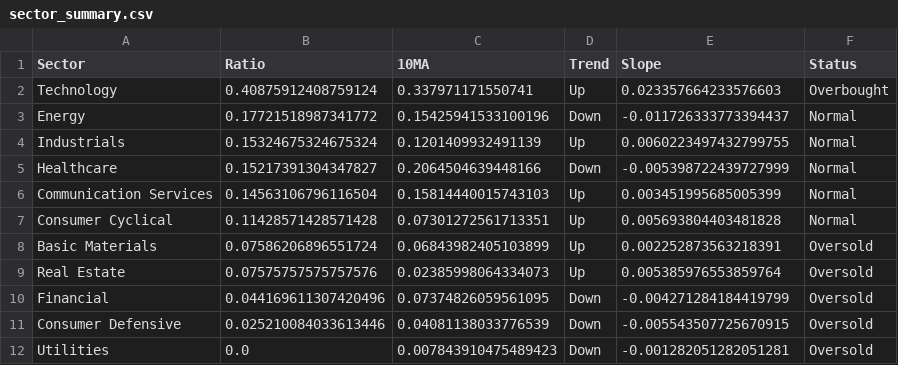
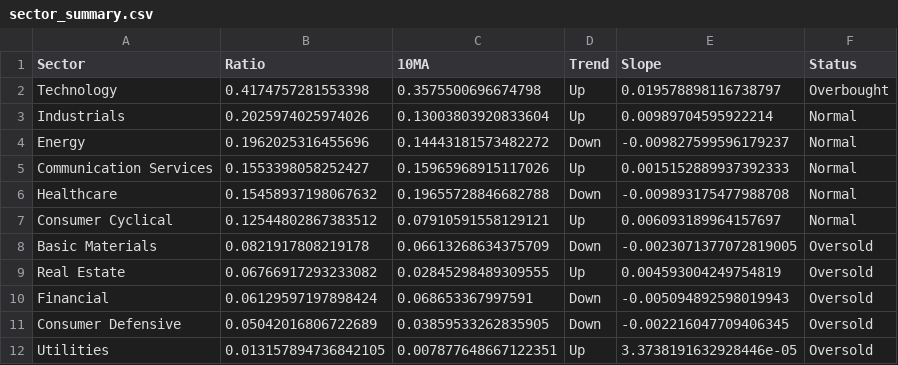
Before and after one commit to tradermonty/uptrend-dashboard, a CSV file: data/sector_summary.csv, drawn as a sheet.

```diff
--- a/data/sector_summary.csv
+++ b/data/sector_summary.csv
@@ -1,12 +1,12 @@
 Sector,Ratio,10MA,Trend,Slope,Status
-Technology,0.40875912408759124,0.337971171550741,Up,0.023357664233576603,Overbought
-Energy,0.17721518987341772,0.15425941533100196,Down,-0.011726333773394437,Normal
-Industrials,0.15324675324675324,0.1201409932491139,Up,0.0060223497432799755,Normal
-Healthcare,0.15217391304347827,0.2064504639448166,Down,-0.005398722439727999,Normal
-Communication Services,0.14563106796116504,0.15814440015743103,Up,0.003451995685005399,Normal
-Consumer Cyclical,0.11428571428571428,0.07301272561713351,Up,0.005693804403481828,Normal
-Basic Materials,0.07586206896551724,0.06843982405103899,Up,0.002252873563218391,Oversold
-Real Estate,0.07575757575757576,0.02385998064334073,Up,0.005385976553859764,Oversold
-Financial,0.044169611307420496,0.07374826059561095,Down,-0.004271284184419799,Oversold
-Consumer Defensive,0.025210084033613446,0.04081138033776539,Down,-0.005543507725670915,Oversold
-Utilities,0.0,0.007843910475489423,Down,-0.001282051282051281,Oversold
+Technology,0.4174757281553398,0.3575500696674798,Up,0.019578898116738797,Overbought
+Industrials,0.2025974025974026,0.13003803920833604,Up,0.00989704595922214,Normal
+Energy,0.1962025316455696,0.14443181573482272,Down,-0.009827599596179237,Normal
+Communication Services,0.1553398058252427,0.15965968915117026,Up,0.0015152889937392333,Normal
+Healthcare,0.15458937198067632,0.19655728846682788,Down,-0.009893175477988708,Normal
+Consumer Cyclical,0.12544802867383512,0.07910591558129121,Up,0.006093189964157697,Normal
+Basic Materials,0.0821917808219178,0.06613268634375709,Down,-0.0023071377072819005,Oversold
+Real Estate,0.06766917293233082,0.02845298489309555,Up,0.004593004249754819,Oversold
+Financial,0.06129597197898424,0.068653367997591,Down,-0.005094892598019943,Oversold
+Consumer Defensive,0.05042016806722689,0.03859533262835905,Down,-0.002216047709406345,Oversold
+Utilities,0.013157894736842105,0.007877648667122351,Up,3.3738191632928446e-05,Oversold
```
Also changed, not shown: data/industry_summary.csv, data/sector_dispersion.csv, 2 other files.
